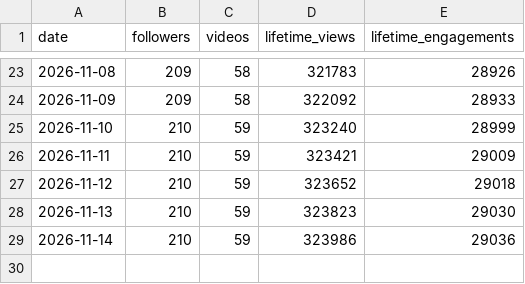
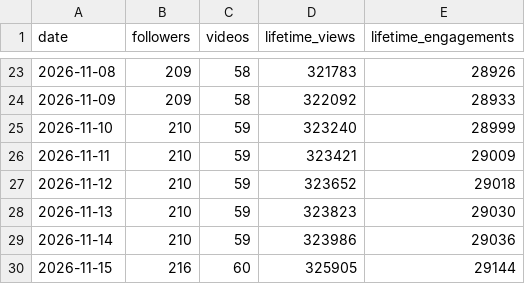
Before and after one commit to raindelaymedia/The-Schultz-Report, a CSV file: schultz_report/data_sr/from_rdm/tiktok/account_daily.csv, drawn as a sheet; only a part is shown, gaps mark what is left out; the diff names each change by its address in the sheet, - before the commit and + after, or states it on an @@ line.

```diff
--- a/schultz_report/data_sr/from_rdm/tiktok/account_daily.csv
+++ b/schultz_report/data_sr/from_rdm/tiktok/account_daily.csv
+row 30: 2026-11-15 | 216 | 60 | 325905 | 29144
```
Also changed, not shown: schultz_report/data_sr/from_rdm/socials_sr.csv, schultz_report/data_sr/from_rdm/sprout/profiles_daily.csv, 7 other files.
